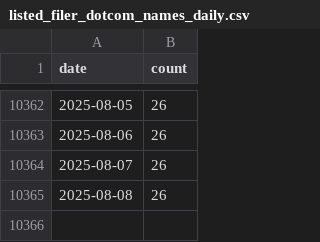
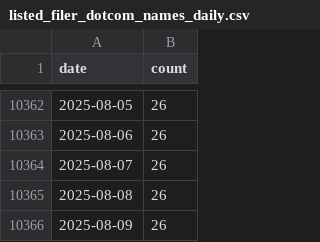
Before and after one commit to jlokos/datamule-indicators, a CSV file: data/filer_names/listed_filer_dotcom_names_daily.csv, drawn as a sheet; only a part is shown, gaps mark what is left out; the diff names each change by its address in the sheet, - before the commit and + after, or states it on an @@ line.

```diff
--- a/data/filer_names/listed_filer_dotcom_names_daily.csv
+++ b/data/filer_names/listed_filer_dotcom_names_daily.csv
+row 10366: 2025-08-09 | 26
```
Also changed, not shown: data/filer_names/unlisted_filer_dotcom_names_daily.csv, indicators/format1/Consumer Sentiment/consumer-confidence/sector_comparison.csv, 6 other files.
